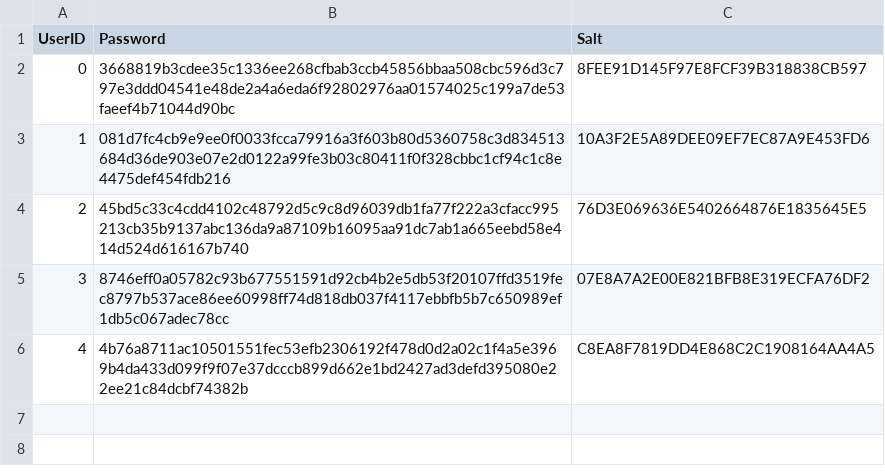
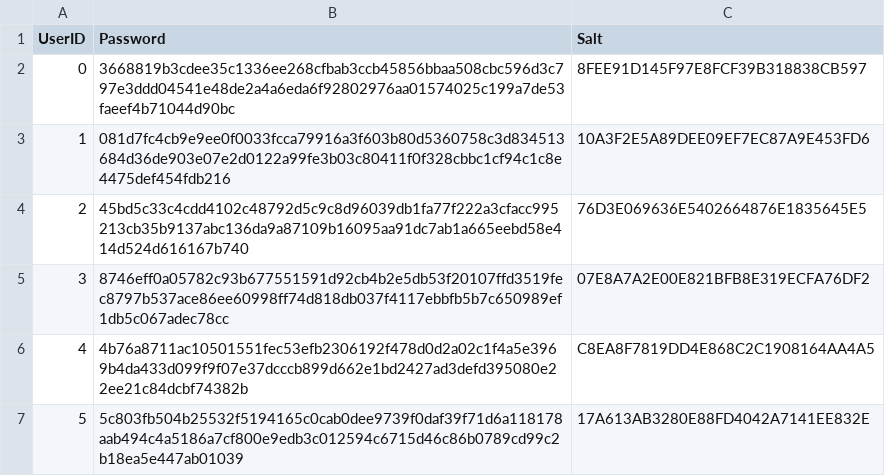
Before and after one commit to win20/fittrack-team-3.08, a CSV file: passAndSalt.csv, drawn as a sheet; the diff names each change by its address in the sheet, - before the commit and + after, or states it on an @@ line.

```diff
--- a/passAndSalt.csv
+++ b/passAndSalt.csv
+row 7: 5 | 5c803fb504b25532f5194165c0cab0dee9739f0daf39f71d6a118178aab494c4a5186a7cf800e9edb3c012594c6715d46c86b0789cd99c2b18ea5e447ab01039 | 17A613AB3280E88FD4042A7141EE832E
```
Also changed, not shown: food.csv, users.csv, 5 other files.
